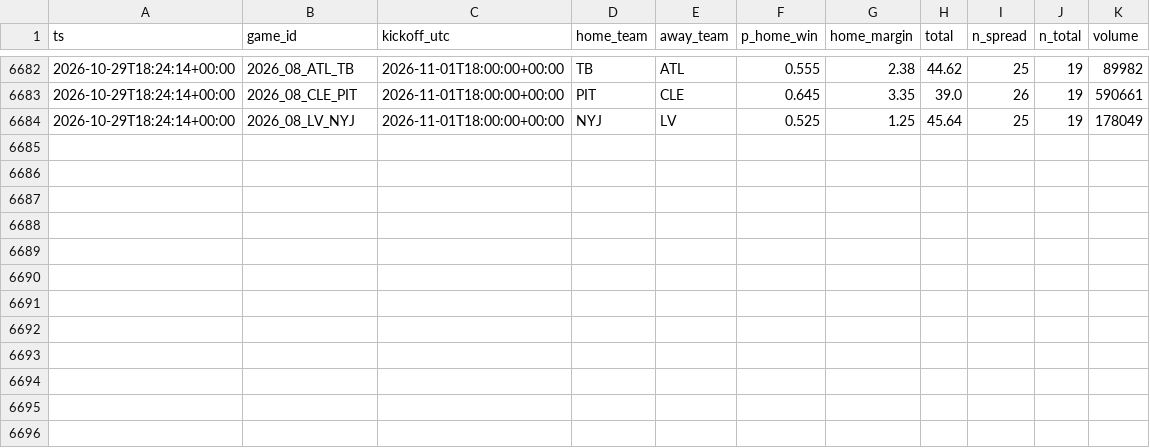
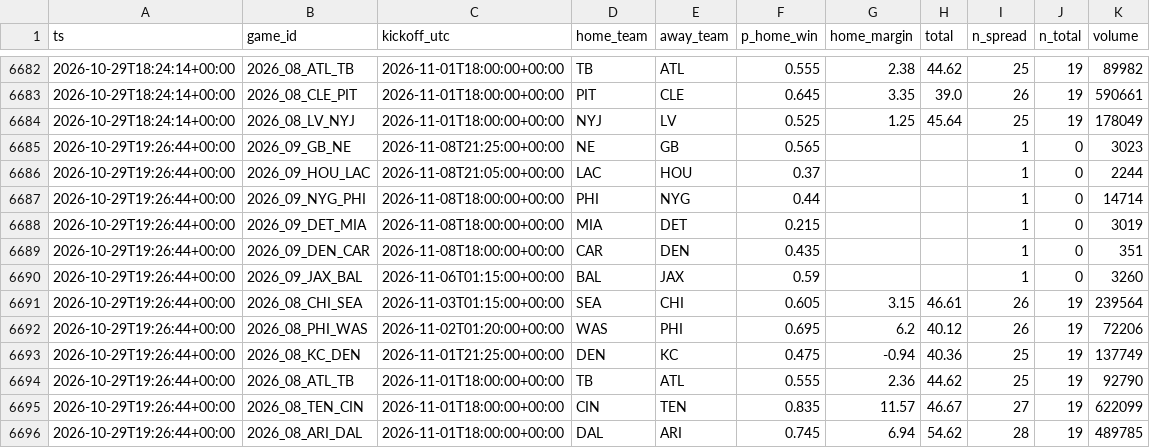
Before and after one commit to jferaz23/nfl-line-model, a CSV file: artifacts/kalshi/kalshi_nfl.csv, drawn as a sheet; only a part is shown, gaps mark what is left out; the diff names each change by its address in the sheet, - before the commit and + after, or states it on an @@ line.

```diff
--- a/artifacts/kalshi/kalshi_nfl.csv
+++ b/artifacts/kalshi/kalshi_nfl.csv
+row 6685: 2026-10-29T19:26:44+00:00 | 2026_09_GB_NE | 2026-11-08T21:25:00+00:00 | NE | GB | 0.565 |  |  | 1 | 0 | 3023
+row 6686: 2026-10-29T19:26:44+00:00 | 2026_09_HOU_LAC | 2026-11-08T21:05:00+00:00 | LAC | HOU | 0.37 |  |  | 1 | 0 | 2244
+row 6687: 2026-10-29T19:26:44+00:00 | 2026_09_NYG_PHI | 2026-11-08T18:00:00+00:00 | PHI | NYG | 0.44 |  |  | 1 | 0 | 14714
+row 6688: 2026-10-29T19:26:44+00:00 | 2026_09_DET_MIA | 2026-11-08T18:00:00+00:00 | MIA | DET | 0.215 |  |  | 1 | 0 | 3019
+row 6689: 2026-10-29T19:26:44+00:00 | 2026_09_DEN_CAR | 2026-11-08T18:00:00+00:00 | CAR | DEN | 0.435 |  |  | 1 | 0 | 351
+row 6690: 2026-10-29T19:26:44+00:00 | 2026_09_JAX_BAL | 2026-11-06T01:15:00+00:00 | BAL | JAX | 0.59 |  |  | 1 | 0 | 3260
+row 6691: 2026-10-29T19:26:44+00:00 | 2026_08_CHI_SEA | 2026-11-03T01:15:00+00:00 | SEA | CHI | 0.605 | 3.15 | 46.61 | 26 | 19 | 239564
+row 6692: 2026-10-29T19:26:44+00:00 | 2026_08_PHI_WAS | 2026-11-02T01:20:00+00:00 | WAS | PHI | 0.695 | 6.2 | 40.12 | 26 | 19 | 72206
+row 6693: 2026-10-29T19:26:44+00:00 | 2026_08_KC_DEN | 2026-11-01T21:25:00+00:00 | DEN | KC | 0.475 | -0.94 | 40.36 | 25 | 19 | 137749
+row 6694: 2026-10-29T19:26:44+00:00 | 2026_08_ATL_TB | 2026-11-01T18:00:00+00:00 | TB | ATL | 0.555 | 2.36 | 44.62 | 25 | 19 | 92790
+row 6695: 2026-10-29T19:26:44+00:00 | 2026_08_TEN_CIN | 2026-11-01T18:00:00+00:00 | CIN | TEN | 0.835 | 11.57 | 46.67 | 27 | 19 | 622099
+row 6696: 2026-10-29T19:26:44+00:00 | 2026_08_ARI_DAL | 2026-11-01T18:00:00+00:00 | DAL | ARI | 0.745 | 6.94 | 54.62 | 28 | 19 | 489785
```
Also changed, not shown: artifacts/lines/espn_lines.csv, artifacts/margin_coefficients.csv, 9 other files.
